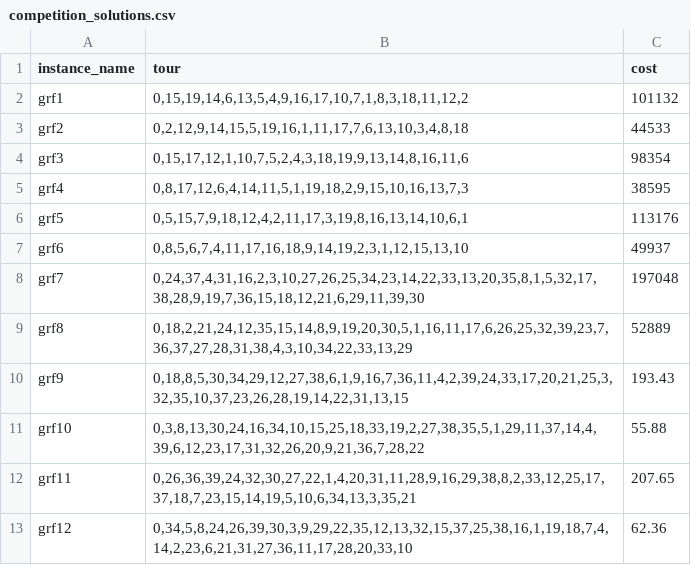
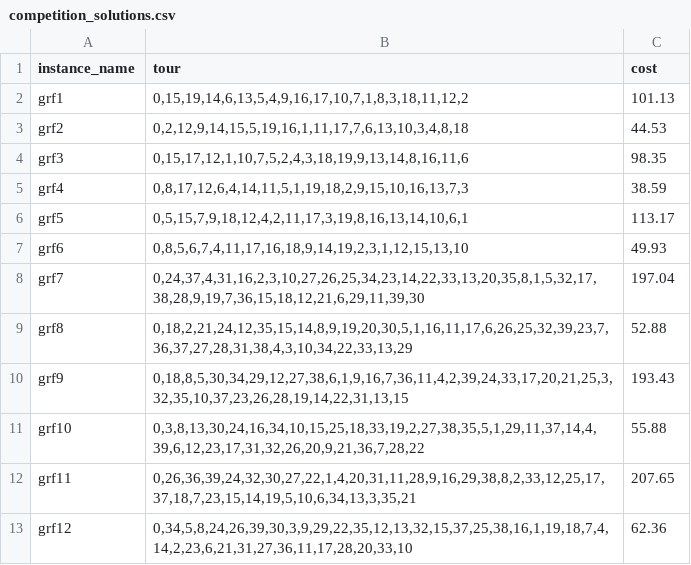
Before and after one commit to jsalvasoler/trigger_arc_tsp, a CSV file: benchmark/competition_solutions.csv, drawn as a sheet; only a part is shown.

Commit message:
fix: objective of competition solutions

```diff
--- a/benchmark/competition_solutions.csv
+++ b/benchmark/competition_solutions.csv
@@ -1,10 +1,10 @@
 instance_name,tour,cost
-grf1,"0,15,19,14,6,13,5,4,9,16,17,10,7,1,8,3,18,11,12,2",101132
-grf2,"0,2,12,9,14,15,5,19,16,1,11,17,7,6,13,10,3,4,8,18",44533
-grf3,"0,15,17,12,1,10,7,5,2,4,3,18,19,9,13,14,8,16,11,6",98354
-grf4,"0,8,17,12,6,4,14,11,5,1,19,18,2,9,15,10,16,13,7,3",38595
-grf5,"0,5,15,7,9,18,12,4,2,11,17,3,19,8,16,13,14,10,6,1",113176
-grf6,"0,8,5,6,7,4,11,17,16,18,9,14,19,2,3,1,12,15,13,10",49937
-grf7,"0,24,37,4,31,16,2,3,10,27,26,25,34,23,14,22,33,13,20,35,8,1,5,32,17,38,28,9,19,7,36,15,18,12,21,6,29,11,39,30",197048
-grf8,"0,18,2,21,24,12,35,15,14,8,9,19,20,30,5,1,16,11,17,6,26,25,32,39,23,7,36,37,27,28,31,38,4,3,10,34,22,33,13,29",52889
+grf1,"0,15,19,14,6,13,5,4,9,16,17,10,7,1,8,3,18,11,12,2",101.13
+grf2,"0,2,12,9,14,15,5,19,16,1,11,17,7,6,13,10,3,4,8,18",44.53
+grf3,"0,15,17,12,1,10,7,5,2,4,3,18,19,9,13,14,8,16,11,6",98.35
+grf4,"0,8,17,12,6,4,14,11,5,1,19,18,2,9,15,10,16,13,7,3",38.59
+grf5,"0,5,15,7,9,18,12,4,2,11,17,3,19,8,16,13,14,10,6,1",113.17
+grf6,"0,8,5,6,7,4,11,17,16,18,9,14,19,2,3,1,12,15,13,10",49.93
+grf7,"0,24,37,4,31,16,2,3,10,27,26,25,34,23,14,22,33,13,20,35,8,1,5,32,17,38,28,9,19,7,36,15,18,12,21,6,29,11,39,30",197.04
+grf8,"0,18,2,21,24,12,35,15,14,8,9,19,20,30,5,1,16,11,17,6,26,25,32,39,23,7,36,37,27,28,31,38,4,3,10,34,22,33,13,29",52.88
 grf9,"0,18,8,5,30,34,29,12,27,38,6,1,9,16,7,36,11,4,2,39,24,33,17,20,21,25,3,32,35,10,37,23,26,28,19,14,22,31,13,15",193.43
```
